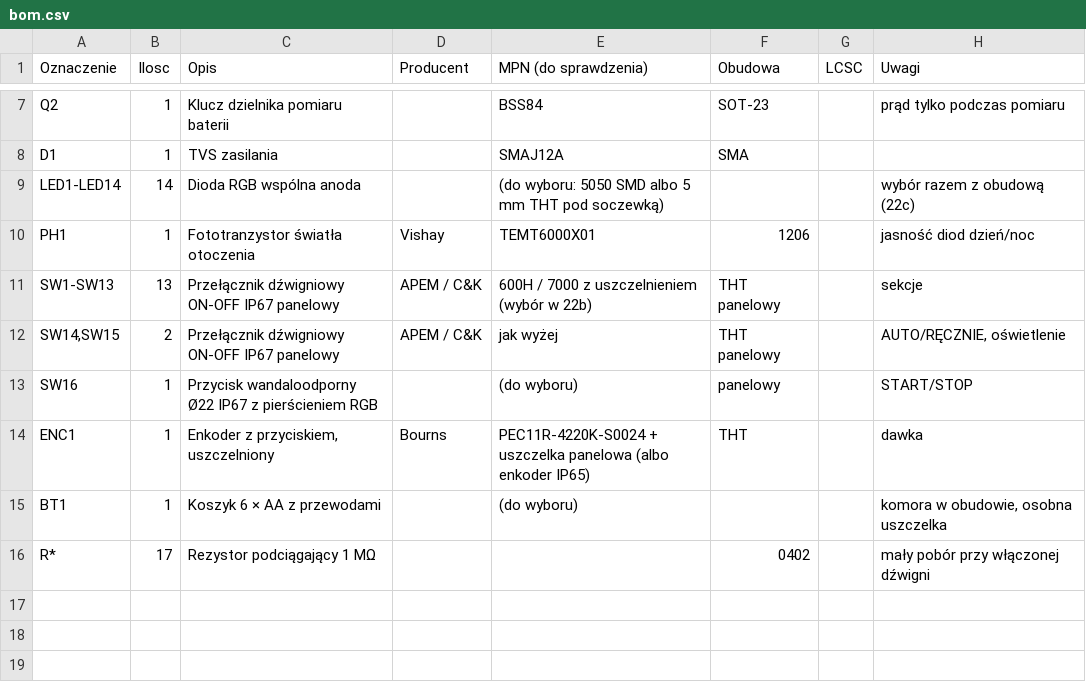
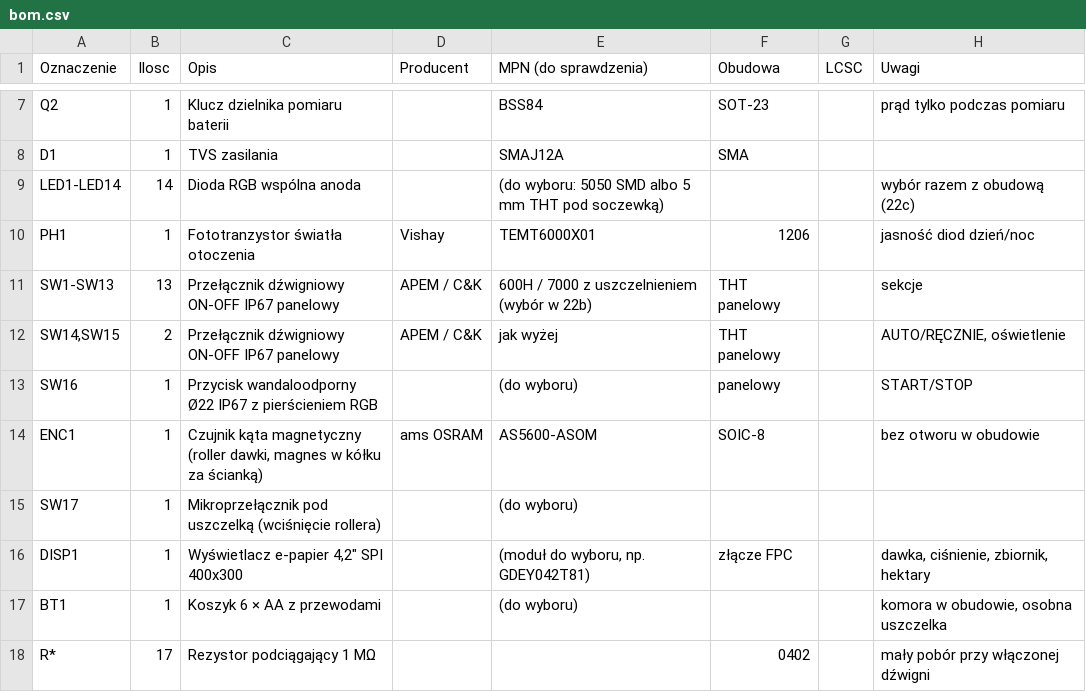
Before and after one commit to smartsteer/Navigator, a CSV file: hardware/panel/bom.csv, drawn as a sheet; only a part is shown, gaps mark what is left out.

```diff
--- a/hardware/panel/bom.csv
+++ b/hardware/panel/bom.csv
@@ -13,3 +13,5 @@ SW14,SW15;2;Przełącznik dźwigniowy ON-OFF IP67 panelowy;APEM / C&K;jak wyżej
 SW16;1;Przycisk wandaloodporny Ø22 IP67 z pierścieniem RGB;;(do wyboru);panelowy;;START/STOP
-ENC1;1;Enkoder z przyciskiem, uszczelniony;Bourns;PEC11R-4220K-S0024 + uszczelka panelowa (albo enkoder IP65);THT;;dawka
+ENC1;1;Czujnik kąta magnetyczny (roller dawki, magnes w kółku za ścianką);ams OSRAM;AS5600-ASOM;SOIC-8;;bez otworu w obudowie
+SW17;1;Mikroprzełącznik pod uszczelką (wciśnięcie rollera);;(do wyboru);;;
+DISP1;1;Wyświetlacz e-papier 4,2" SPI 400x300;;(moduł do wyboru, np. GDEY042T81);złącze FPC;;dawka, ciśnienie, zbiornik, hektary
 BT1;1;Koszyk 6 × AA z przewodami;;(do wyboru);;;komora w obudowie, osobna uszczelka
```
Also changed, not shown: 5 other files.
